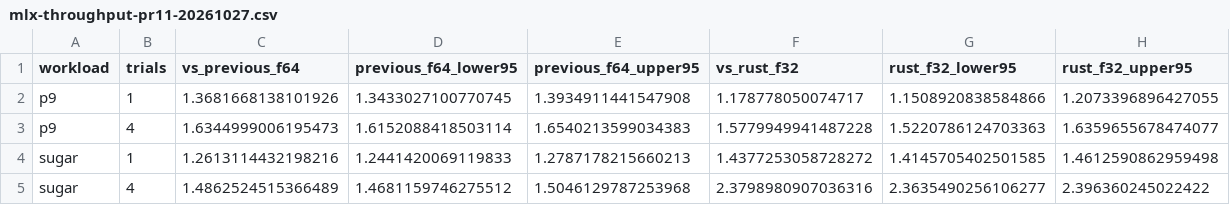
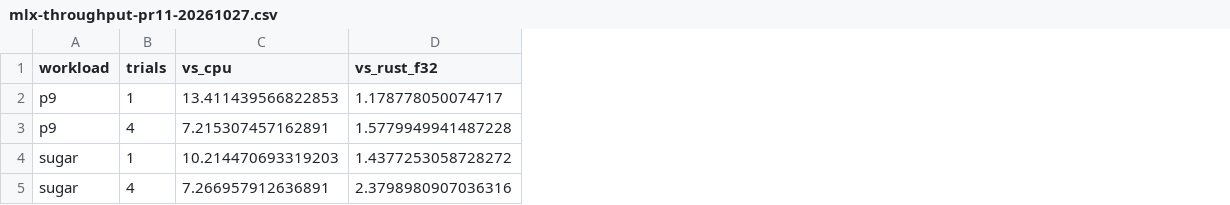
Before and after one commit to ocasta181/fly-brain, a CSV file: mlx-throughput-pr11-20261027.csv, drawn as a sheet; removed rows and columns are numbered as before the commit, all else as after; the diff names each change by its address in the sheet, - before the commit and + after, or states it on an @@ line.

Commit message:
Show current F64 against CPU and Rust

```diff
--- a/mlx-throughput-pr11-20261027.csv
+++ b/mlx-throughput-pr11-20261027.csv
-column C (vs_previous_f64), rows 2-5: 1.3681668138101926 | 1.6344999006195473 | 1.2613114432198216 | 1.4862524515366489
-column D (previous_f64_lower95), rows 2-5: 1.3433027100770745 | 1.6152088418503114 | 1.2441420069119833 | 1.4681159746275512
-column E (previous_f64_upper95), rows 2-5: 1.3934911441547908 | 1.6540213599034383 | 1.2787178215660213 | 1.5046129787253968
+column C (vs_cpu), rows 2-5: 13.411439566822853 | 7.215307457162891 | 10.214470693319203 | 7.266957912636891
-column G (rust_f32_lower95), rows 2-5: 1.1508920838584866 | 1.5220786124703363 | 1.4145705402501585 | 2.3635490256106277
-column H (rust_f32_upper95), rows 2-5: 1.2073396896427055 | 1.6359655678474077 | 1.4612590862959498 | 2.396360245022422
```
Also changed, not shown: 3 other files.
